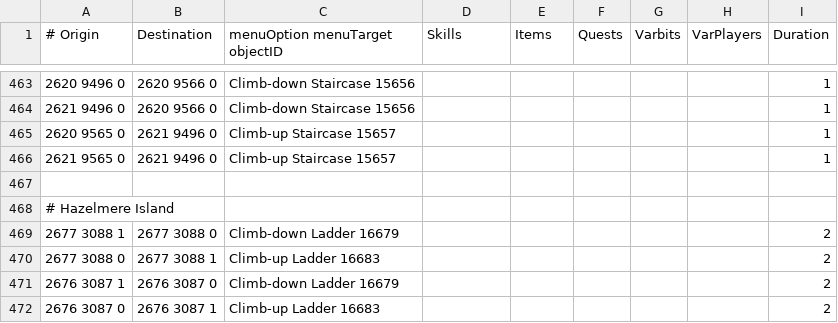
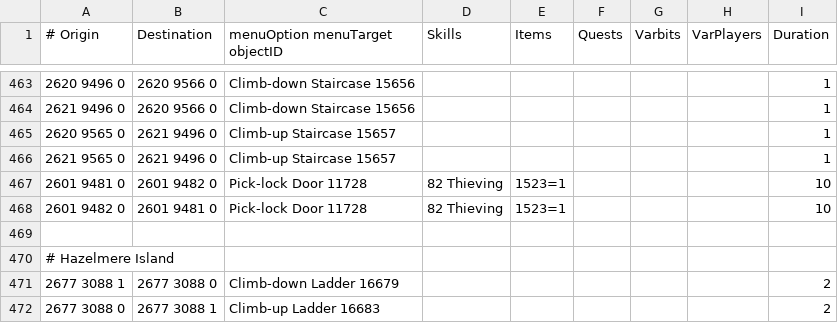
Before and after one commit to wvanderp/shortest-path, a TSV file: src/main/resources/transports/transports.tsv, drawn as a sheet; only a part is shown, gaps mark what is left out; the shorter side is filled out with more unchanged rows; the diff names each change by its address in the sheet, - before the commit and + after, or states it on an @@ line.

Commit message:
Pick-lock Door (Yanille Dungeon)

```diff
--- a/src/main/resources/transports/transports.tsv
+++ b/src/main/resources/transports/transports.tsv
+row 467: 2601 9481 0 | 2601 9482 0 | Pick-lock Door 11728 | 82 Thieving | 1523=1 |  |  |  | 10
+row 468: 2601 9482 0 | 2601 9481 0 | Pick-lock Door 11728 | 82 Thieving | 1523=1 |  |  |  | 10
```
